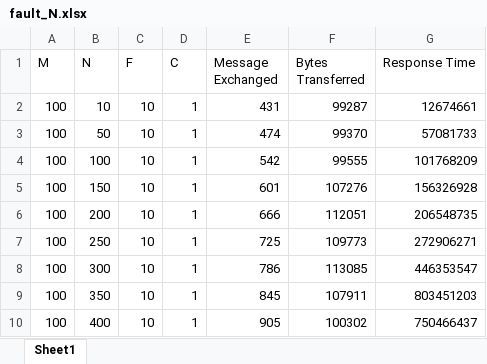
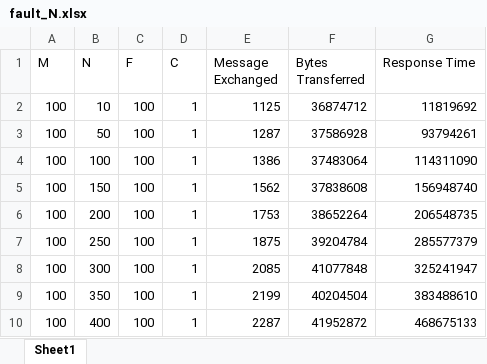
Before and after one commit to RaymondTseng/SimpleStorageSystem, an Excel workbook: fault/ds_fault/fault_N.xlsx, sheet Sheet1, drawn as a sheet; values as stored, in another font and other column widths than the file's, no borders; the diff names each change by its address in the sheet, - before the commit and + after, or states it on an @@ line.

```diff
--- a/fault/ds_fault/fault_N.xlsx (sheet Sheet1)
+++ b/fault/ds_fault/fault_N.xlsx (sheet Sheet1)
-C2:C10 (F): 10
+C2:C10 (F): 100
-E2 (Message Exchanged): 431
+E2 (Message Exchanged): 1125
-F2 (Bytes Transferred): 99287
+F2 (Bytes Transferred): 36874712
-G2 (Response Time): 12674661
+G2 (Response Time): 11819692
-E3 (Message Exchanged): 474
+E3 (Message Exchanged): 1287
-F3 (Bytes Transferred): 99370
+F3 (Bytes Transferred): 37586928
-G3 (Response Time): 57081733
+G3 (Response Time): 93794261
-E4 (Message Exchanged): 542
+E4 (Message Exchanged): 1386
-F4 (Bytes Transferred): 99555
+F4 (Bytes Transferred): 37483064
-G4 (Response Time): 101768209
+G4 (Response Time): 114311090
-E5 (Message Exchanged): 601
+E5 (Message Exchanged): 1562
-F5 (Bytes Transferred): 107276
+F5 (Bytes Transferred): 37838608
-G5 (Response Time): 156326928
+G5 (Response Time): 156948740
-E6 (Message Exchanged): 666
+E6 (Message Exchanged): 1753
-F6 (Bytes Transferred): 112051
+F6 (Bytes Transferred): 38652264
-E7 (Message Exchanged): 725
+E7 (Message Exchanged): 1875
-F7 (Bytes Transferred): 109773
+F7 (Bytes Transferred): 39204784
-G7 (Response Time): 272906271
+G7 (Response Time): 285577379
-E8 (Message Exchanged): 786
+E8 (Message Exchanged): 2085
-F8 (Bytes Transferred): 113085
+F8 (Bytes Transferred): 41077848
-G8 (Response Time): 446353547
+G8 (Response Time): 325241947
-E9 (Message Exchanged): 845
+E9 (Message Exchanged): 2199
-F9 (Bytes Transferred): 107911
+F9 (Bytes Transferred): 40204504
-G9 (Response Time): 803451203
+G9 (Response Time): 383488610
-E10 (Message Exchanged): 905
+E10 (Message Exchanged): 2287
-F10 (Bytes Transferred): 100302
+F10 (Bytes Transferred): 41952872
-G10 (Response Time): 750466437
+G10 (Response Time): 468675133
```
Also changed, not shown: fault/ds_fault/fault_f.xlsx, fault/node_fault/fault_M.xlsx, 7 other files.
